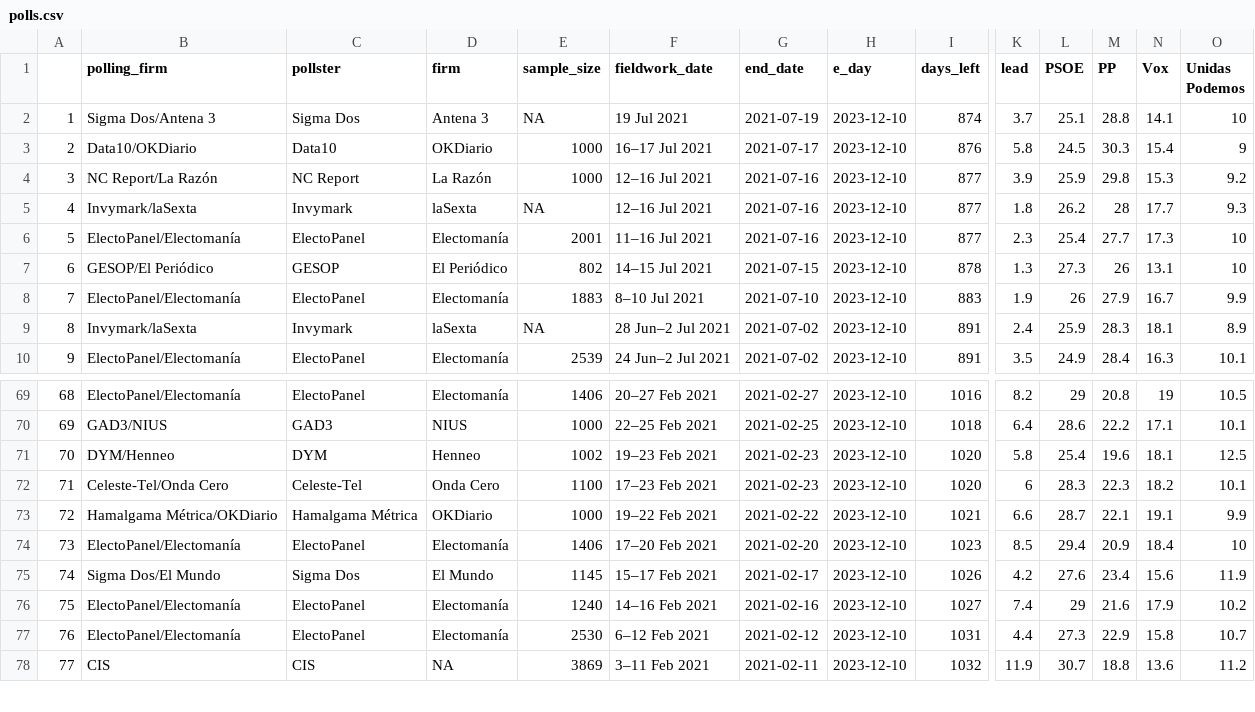
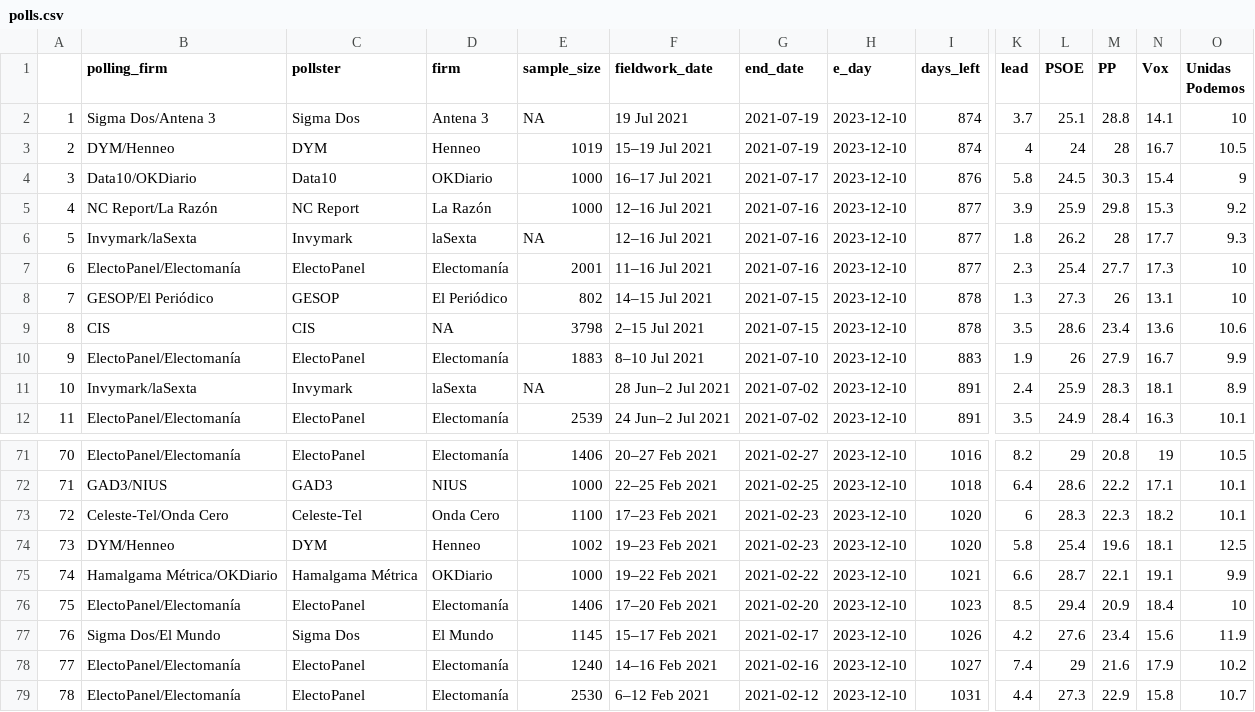
Before and after one commit to endikasatu/promedio_encuestas_esp, a CSV file: data/polls.csv, drawn as a sheet; only a part is shown, gaps mark what is left out; the shorter side is filled out with more unchanged rows; addresses are those after the commit; rows hold the shown columns only; the diff names each change by its address in the sheet, - before the commit and + after, or states it on an @@ line.

```diff
--- a/data/polls.csv
+++ b/data/polls.csv
+row 3: 2 | DYM/Henneo | DYM | Henneo | 1019 | 15–19 Jul 2021 | 2021-07-19 | 2023-12-10 | 874 | 4 | 24 | 28 | 16.7 | 10.5
@@ column A renumbered from row 4 down @@
+row 9: 8 | CIS | CIS | NA | 3798 | 2–15 Jul 2021 | 2021-07-15 | 2023-12-10 | 878 | 3.5 | 28.6 | 23.4 | 13.6 | 10.6
@@ row 72 moved to row 73: 72 @@
```
Also changed, not shown: data/pde_plus_polls.csv, 1 other file.
